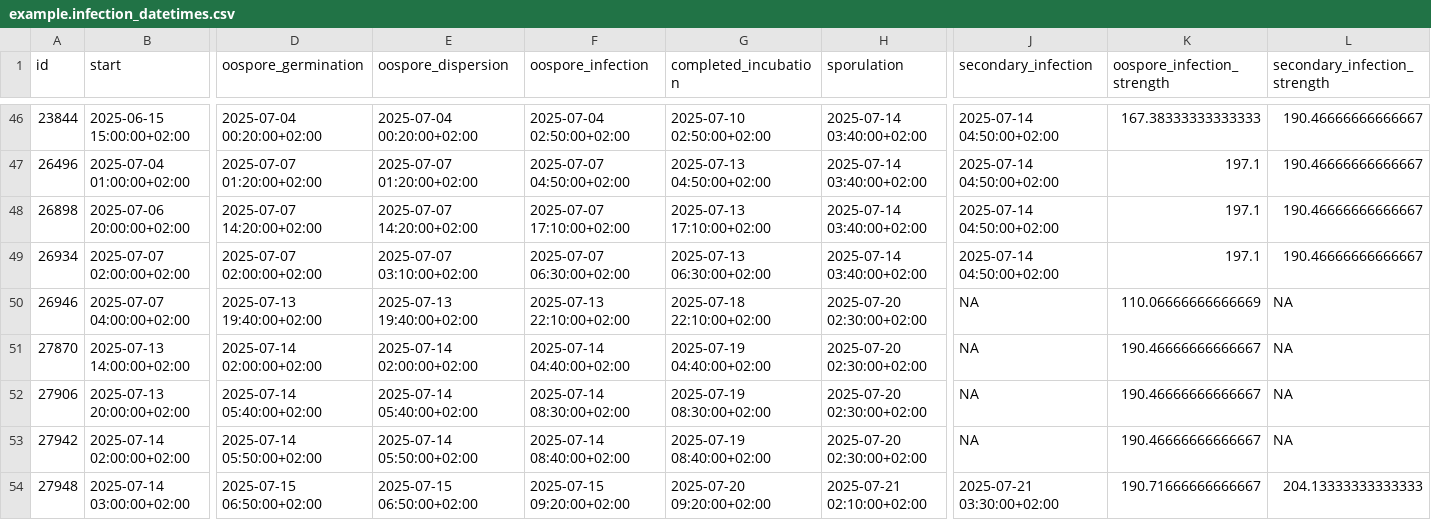
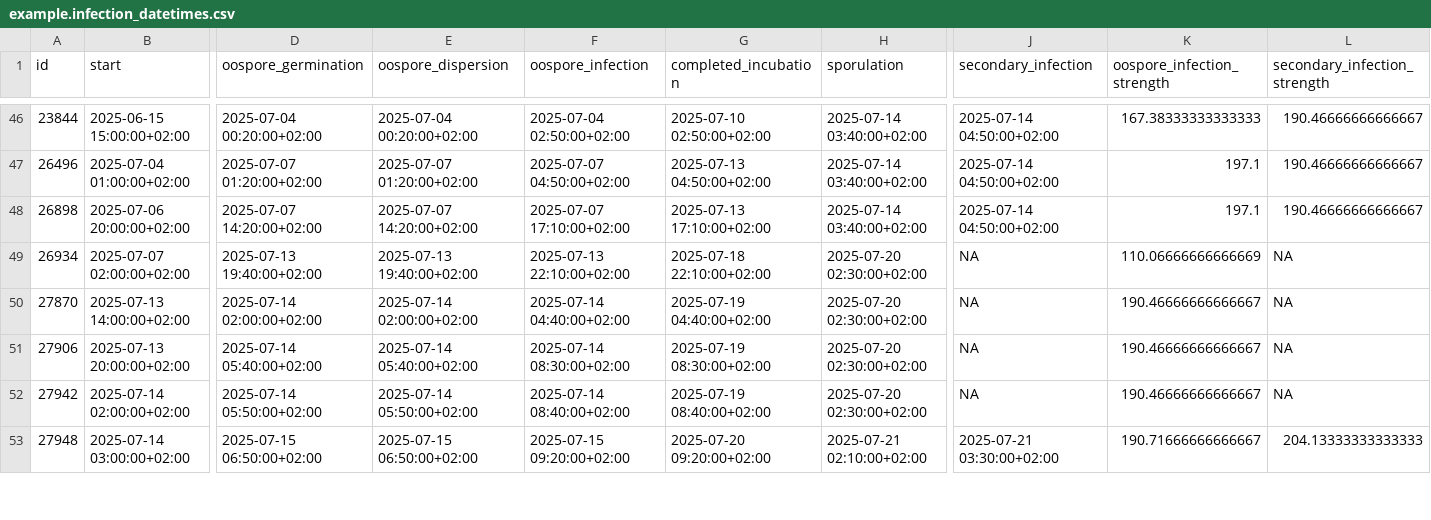
Before and after one commit to agroscope-ch/plasmopy, a CSV file: data/output/example/example.infection_datetimes.csv, drawn as a sheet; only a part is shown, gaps mark what is left out; rows hold the shown columns only; the diff covers the shown part only; the diff names each change by its address in the sheet, - before the commit and + after, or states it on an @@ line.

```diff
--- a/data/output/example/example.infection_datetimes.csv
+++ b/data/output/example/example.infection_datetimes.csv
-D49 (oospore_germination): 2025-07-07 02:00:00+02:00
+D49 (oospore_germination): 2025-07-13 19:40:00+02:00
-E49 (oospore_dispersion): 2025-07-07 03:10:00+02:00
+E49 (oospore_dispersion): 2025-07-13 19:40:00+02:00
-F49 (oospore_infection): 2025-07-07 06:30:00+02:00
+F49 (oospore_infection): 2025-07-13 22:10:00+02:00
-G49 (completed_incubation): 2025-07-13 06:30:00+02:00
+G49 (completed_incubation): 2025-07-18 22:10:00+02:00
-H49 (sporulation): 2025-07-14 03:40:00+02:00
+H49 (sporulation): 2025-07-20 02:30:00+02:00
-J49 (secondary_infection): 2025-07-14 04:50:00+02:00
+J49 (secondary_infection): NA
-K49 (oospore_infection_strength): 197.1
+K49 (oospore_infection_strength): 110.06666666666669
-L49 (secondary_infection_strength): 190.46666666666667
+L49 (secondary_infection_strength): NA
-row 50: 26946 | 2025-07-07 04:00:00+02:00 | 2025-07-13 19:40:00+02:00 | 2025-07-13 19:40:00+02:00 | 2025-07-13 22:10:00+02:00 | 2025-07-18 22:10:00+02:00 | 2025-07-20 02:30:00+02:00 | NA | 110.06666666666669 | NA
```
Also changed, not shown: 3 removed rows and 20 edited cells elsewhere in this file, 14 other files.
